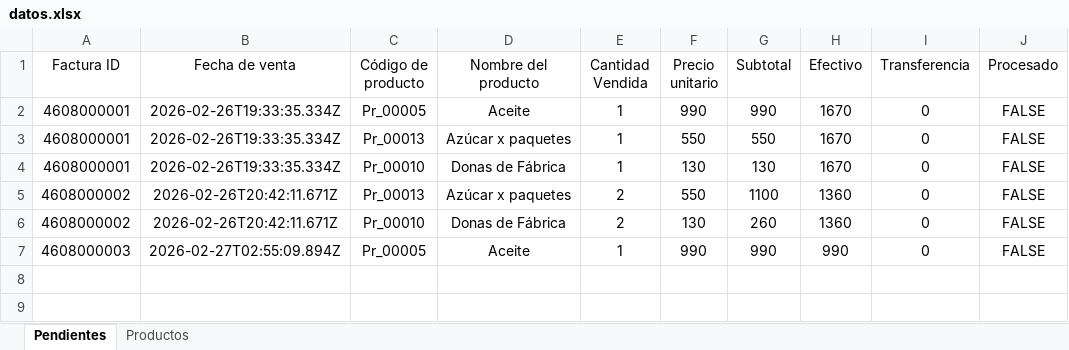
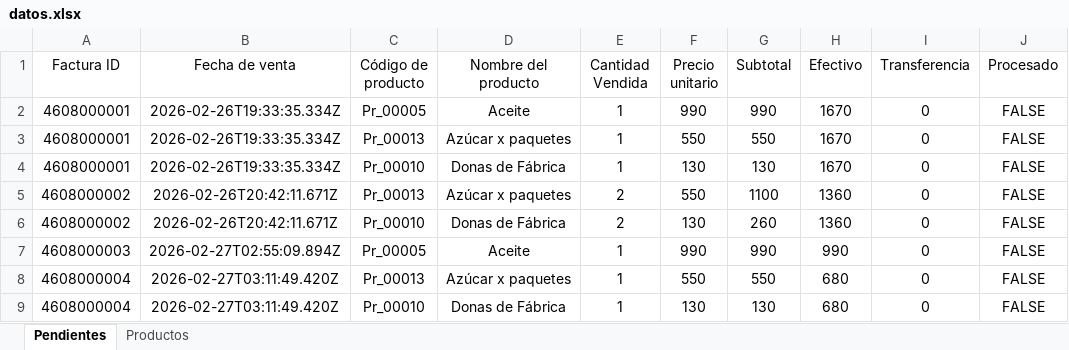
Before and after one commit to amontagne02/webapp-beta, an Excel workbook: data/datos.xlsx, sheet Pendientes, drawn as a sheet; values as stored, in another font and other column widths than the file's, no borders; table styles not drawn; the diff names each change by its address in the sheet, - before the commit and + after, or states it on an @@ line.

```diff
--- a/data/datos.xlsx (sheet Pendientes)
+++ b/data/datos.xlsx (sheet Pendientes)
+row 8: 4608000004 | 2026-02-27T03:11:49.420Z | Pr_00013 | Azúcar x paquetes | 1 | 550 | 550 | 680 | 0 | FALSE
+row 9: 4608000004 | 2026-02-27T03:11:49.420Z | Pr_00010 | Donas de Fábrica | 1 | 130 | 130 | 680 | 0 | FALSE
```
Also changed, not shown: sheet Productos, 3 other files.
